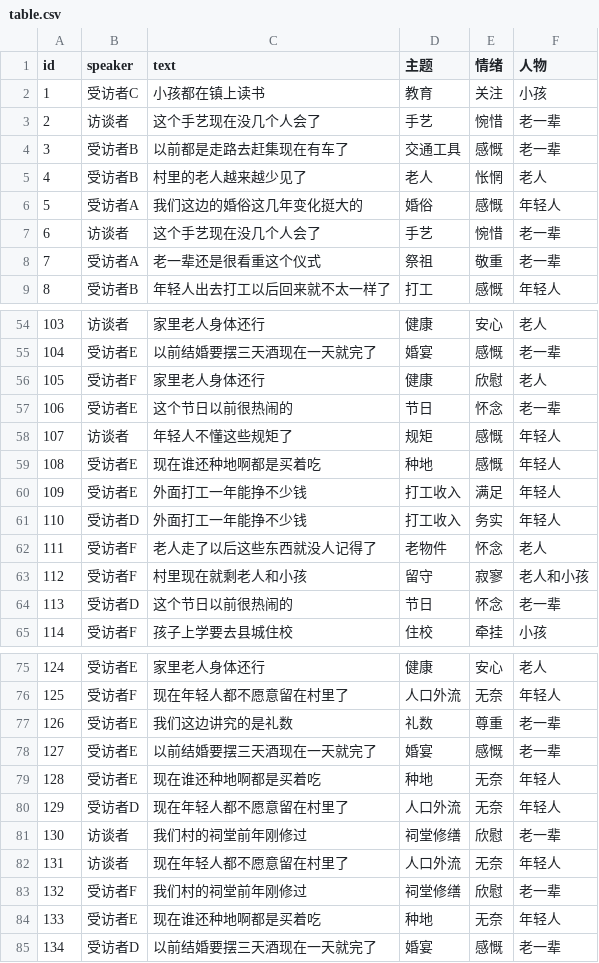
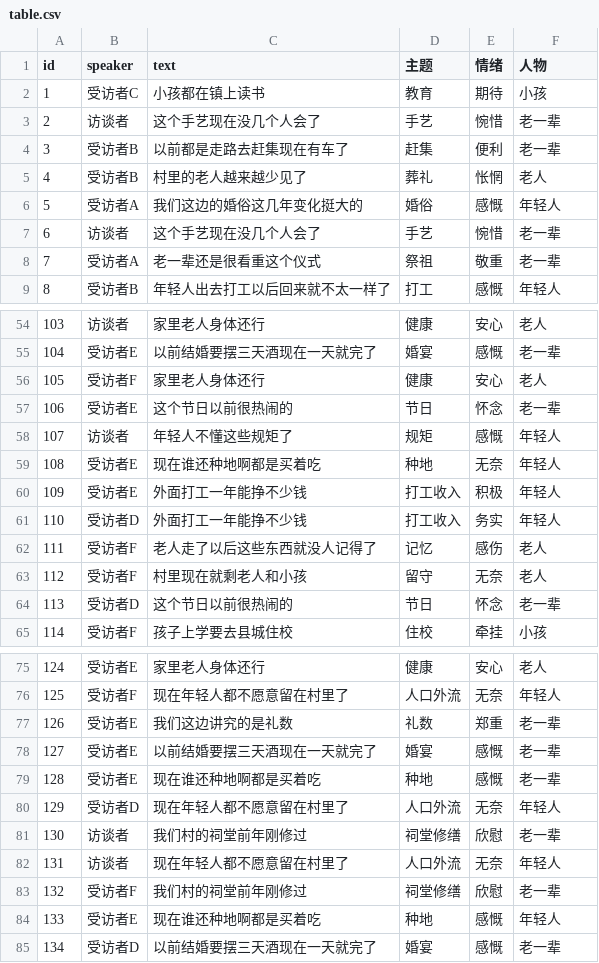
Before and after one commit to dzhuo801-spec/interview-analysis, a CSV file: src/ai/table.csv, drawn as a sheet; only a part is shown, gaps mark what is left out; the diff covers the shown part only.

```diff
--- a/src/ai/table.csv
+++ b/src/ai/table.csv
@@ -1,6 +1,6 @@
 id,speaker,text,主题,情绪,人物
-1,受访者C,小孩都在镇上读书,教育,关注,小孩
+1,受访者C,小孩都在镇上读书,教育,期待,小孩
 2,访谈者,这个手艺现在没几个人会了,手艺,惋惜,老一辈
-3,受访者B,以前都是走路去赶集现在有车了,交通工具,感慨,老一辈
-4,受访者B,村里的老人越来越少见了,老人,怅惘,老人
+3,受访者B,以前都是走路去赶集现在有车了,赶集,便利,老一辈
+4,受访者B,村里的老人越来越少见了,葬礼,怅惘,老人
 5,受访者A,我们这边的婚俗这几年变化挺大的,婚俗,感慨,年轻人
@@ -55,10 +55,10 @@
 104,受访者E,以前结婚要摆三天酒现在一天就完了,婚宴,感慨,老一辈
-105,受访者F,家里老人身体还行,健康,欣慰,老人
+105,受访者F,家里老人身体还行,健康,安心,老人
 106,受访者E,这个节日以前很热闹的,节日,怀念,老一辈
 107,访谈者,年轻人不懂这些规矩了,规矩,感慨,年轻人
-108,受访者E,现在谁还种地啊都是买着吃,种地,感慨,年轻人
-109,受访者E,外面打工一年能挣不少钱,打工收入,满足,年轻人
+108,受访者E,现在谁还种地啊都是买着吃,种地,无奈,年轻人
+109,受访者E,外面打工一年能挣不少钱,打工收入,积极,年轻人
 110,受访者D,外面打工一年能挣不少钱,打工收入,务实,年轻人
-111,受访者F,老人走了以后这些东西就没人记得了,老物件,怀念,老人
-112,受访者F,村里现在就剩老人和小孩,留守,寂寥,老人和小孩
+111,受访者F,老人走了以后这些东西就没人记得了,记忆,感伤,老人
+112,受访者F,村里现在就剩老人和小孩,留守,无奈,老人
 113,受访者D,这个节日以前很热闹的,节日,怀念,老一辈
@@ -76,5 +76,5 @@
 125,受访者F,现在年轻人都不愿意留在村里了,人口外流,无奈,年轻人
-126,受访者E,我们这边讲究的是礼数,礼数,尊重,老一辈
+126,受访者E,我们这边讲究的是礼数,礼数,郑重,老一辈
 127,受访者E,以前结婚要摆三天酒现在一天就完了,婚宴,感慨,老一辈
-128,受访者E,现在谁还种地啊都是买着吃,种地,无奈,年轻人
+128,受访者E,现在谁还种地啊都是买着吃,种地,感慨,老一辈
 129,受访者D,现在年轻人都不愿意留在村里了,人口外流,无奈,年轻人
@@ -83,3 +83,3 @@
 132,受访者F,我们村的祠堂前年刚修过,祠堂修缮,欣慰,老一辈
-133,受访者E,现在谁还种地啊都是买着吃,种地,无奈,年轻人
+133,受访者E,现在谁还种地啊都是买着吃,种地,感慨,年轻人
 134,受访者D,以前结婚要摆三天酒现在一天就完了,婚宴,感慨,老一辈
```
Also changed, not shown: 20 edited cells elsewhere in this file.
